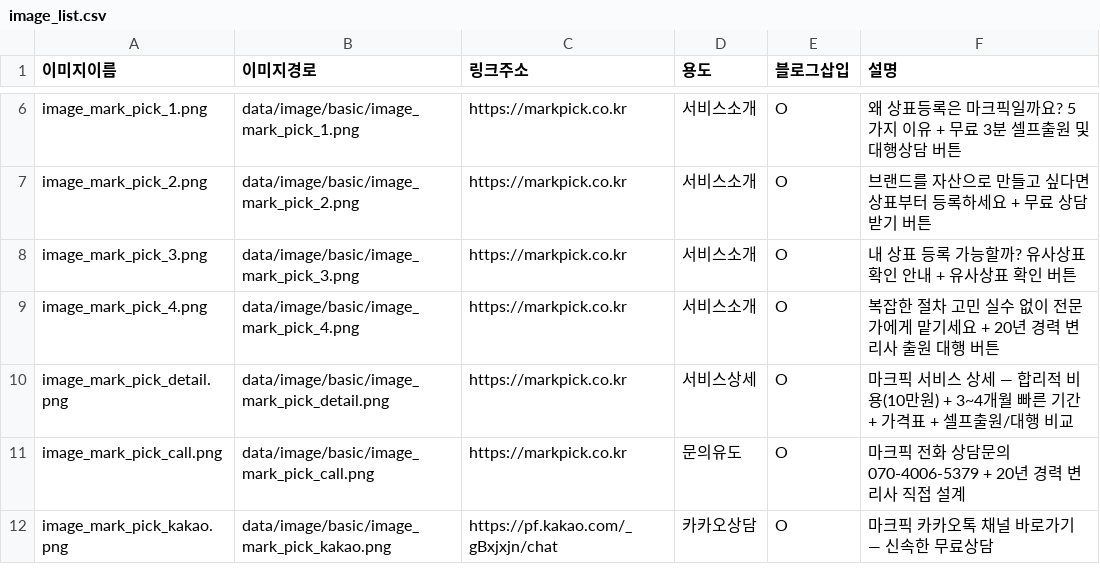
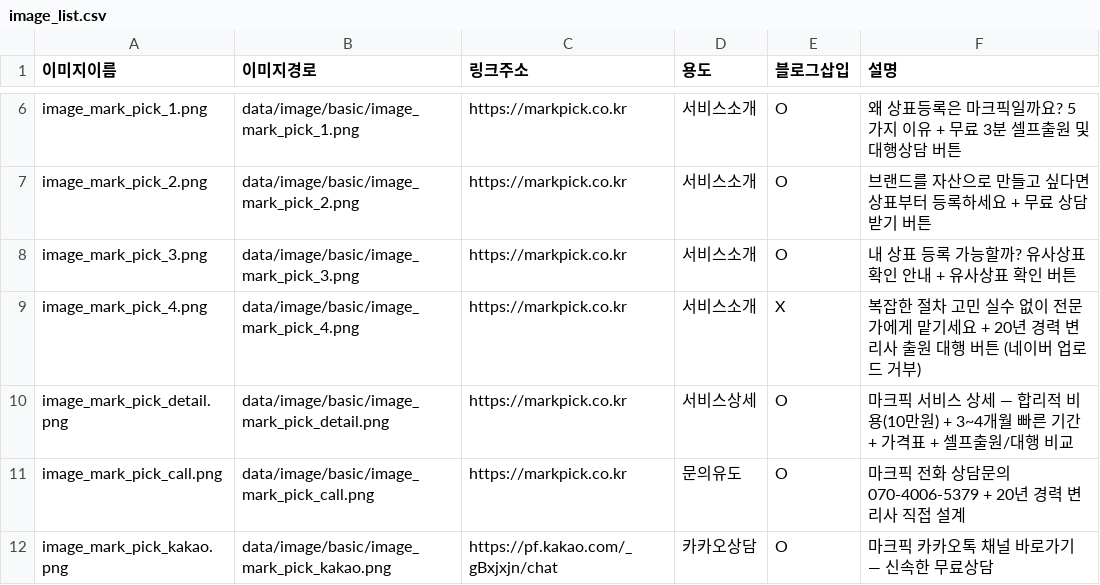
Before and after one commit to daeseok2233/Marketing-Automation-Service, a CSV file: data/image/image_list.csv, drawn as a sheet; only a part is shown, gaps mark what is left out.

```diff
--- a/data/image/image_list.csv
+++ b/data/image/image_list.csv
@@ -8,3 +8,3 @@ image_mark_pick_2.png,data/image/basic/image_mark_pick_2.png,https://markpick.co
 image_mark_pick_3.png,data/image/basic/image_mark_pick_3.png,https://markpick.co.kr,서비스소개,O,내 상표 등록 가능할까? 유사상표 확인 안내 + 유사상표 확인 버튼
-image_mark_pick_4.png,data/image/basic/image_mark_pick_4.png,https://markpick.co.kr,서비스소개,O,복잡한 절차 고민 실수 없이 전문가에게 맡기세요 + 20년 경력 변리사 출원 대행 버튼
+image_mark_pick_4.png,data/image/basic/image_mark_pick_4.png,https://markpick.co.kr,서비스소개,X,복잡한 절차 고민 실수 없이 전문가에게 맡기세요 + 20년 경력 변리사 출원 대행 버튼 (네이버 업로드 거부)
 image_mark_pick_detail.png,data/image/basic/image_mark_pick_detail.png,https://markpick.co.kr,서비스상세,O,마크픽 서비스 상세 — 합리적 비용(10만원) + 3~4개월 빠른 기간 + 가격표 + 셀프출원/대행 비교
```
Also changed, not shown: 14 other files.
